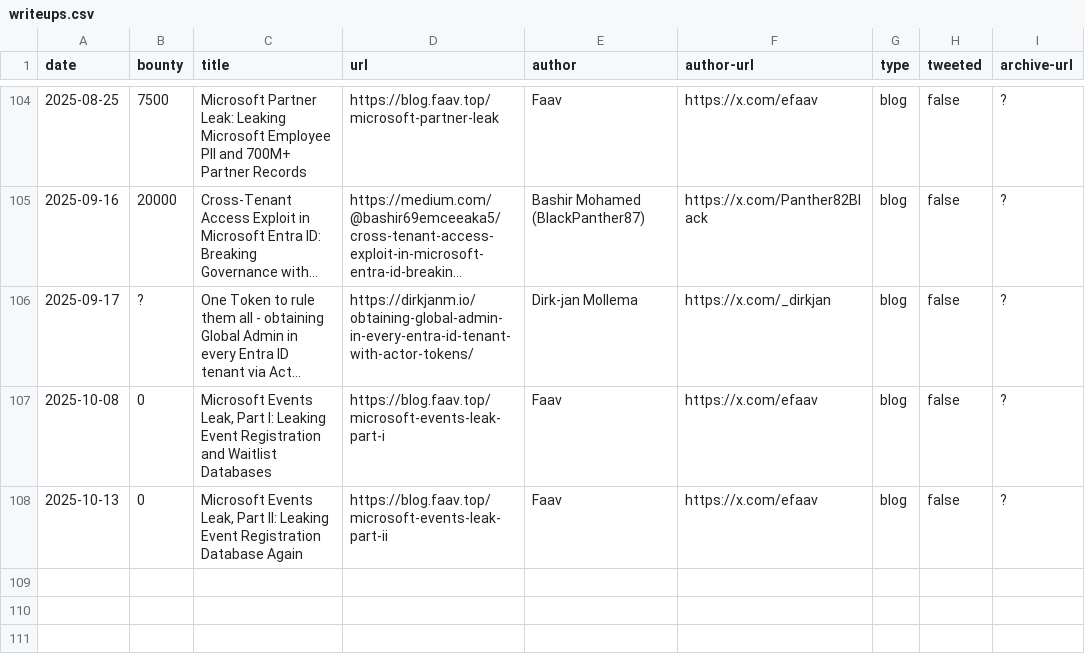
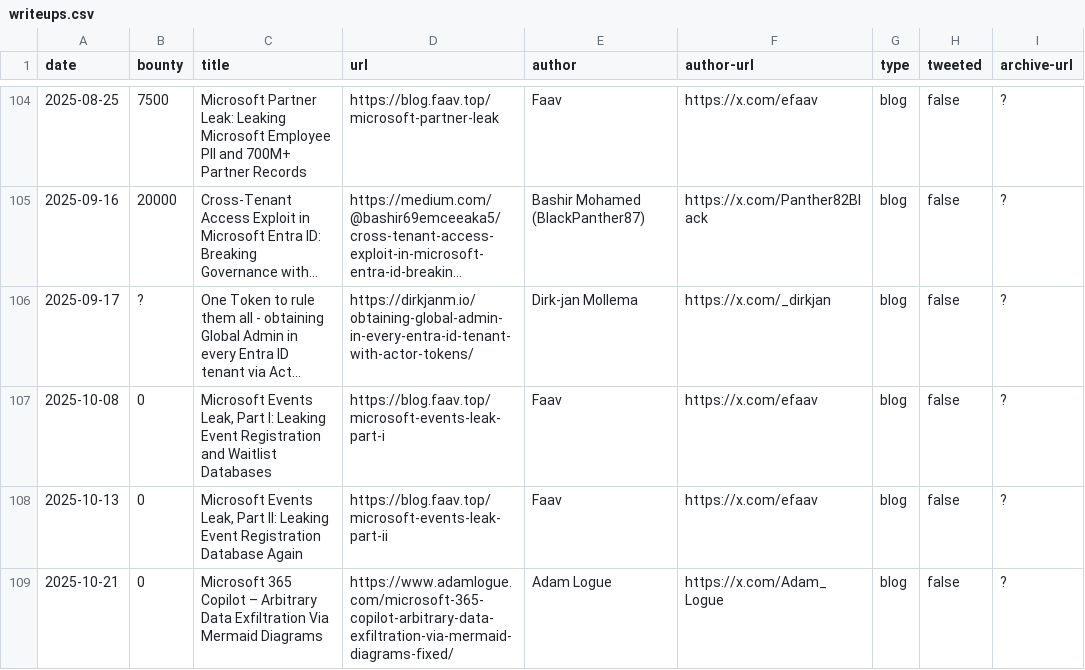
Before and after one commit to bribes/awesome-msrc-writeups, a CSV file: writeups.csv, drawn as a sheet; only a part is shown, gaps mark what is left out; long unchanged cells end in ….

Commit message:
New

```diff
--- a/writeups.csv
+++ b/writeups.csv
@@ -108 +108,2 @@ date,bounty,title,url,author,author-url,type,tweeted,archive-url
 2025-10-13,0,"Microsoft Events Leak, Part II: Leaking Event Registration Database Again",https://blog.faav.top/microsoft-events-leak-part-ii,Faav,https://x.com/efaav,blog,false,?
+2025-10-21,0,"Microsoft 365 Copilot – Arbitrary Data Exfiltration Via Mermaid Diagrams",https://www.adamlogue.com/microsoft-365-copilot-arbitrary-data-exfiltration-via-mermaid-diagrams-fixed/,Adam Logue,https://x.com/Adam_Logue,blog,false,?
```
